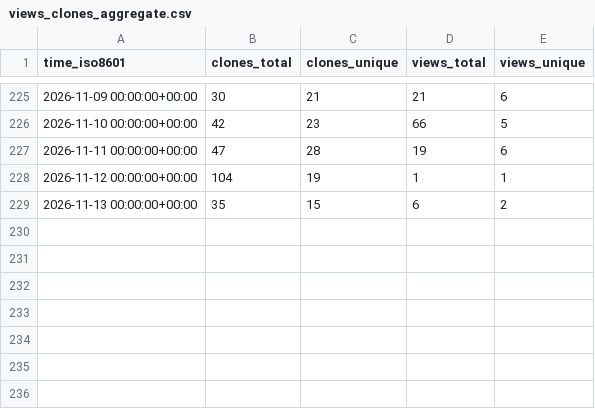
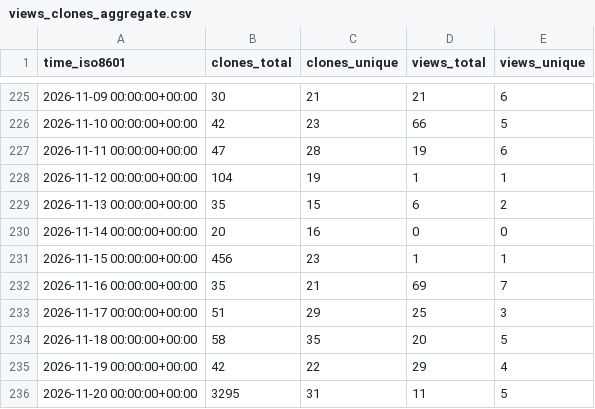
Before and after one commit to eth-cscs/cscs-reframe-tests, a CSV file: eth-cscs/cscs-reframe-tests/ghrs-data/views_clones_aggregate.csv, drawn as a sheet; only a part is shown, gaps mark what is left out.

```diff
--- a/eth-cscs/cscs-reframe-tests/ghrs-data/views_clones_aggregate.csv
+++ b/eth-cscs/cscs-reframe-tests/ghrs-data/views_clones_aggregate.csv
@@ -229 +229,8 @@ time_iso8601,clones_total,clones_unique,views_total,views_unique
 2026-11-13 00:00:00+00:00,35,15,6,2
+2026-11-14 00:00:00+00:00,20,16,0,0
+2026-11-15 00:00:00+00:00,456,23,1,1
+2026-11-16 00:00:00+00:00,35,21,69,7
+2026-11-17 00:00:00+00:00,51,29,25,3
+2026-11-18 00:00:00+00:00,58,35,20,5
+2026-11-19 00:00:00+00:00,42,22,29,4
+2026-11-20 00:00:00+00:00,3295,31,11,5
```
Also changed, not shown: 1 other file.
